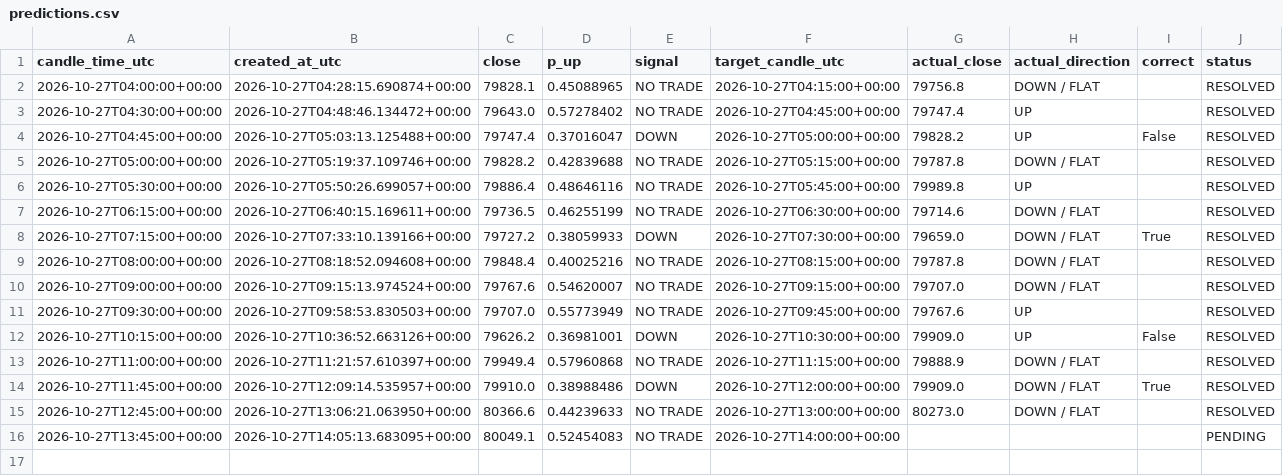
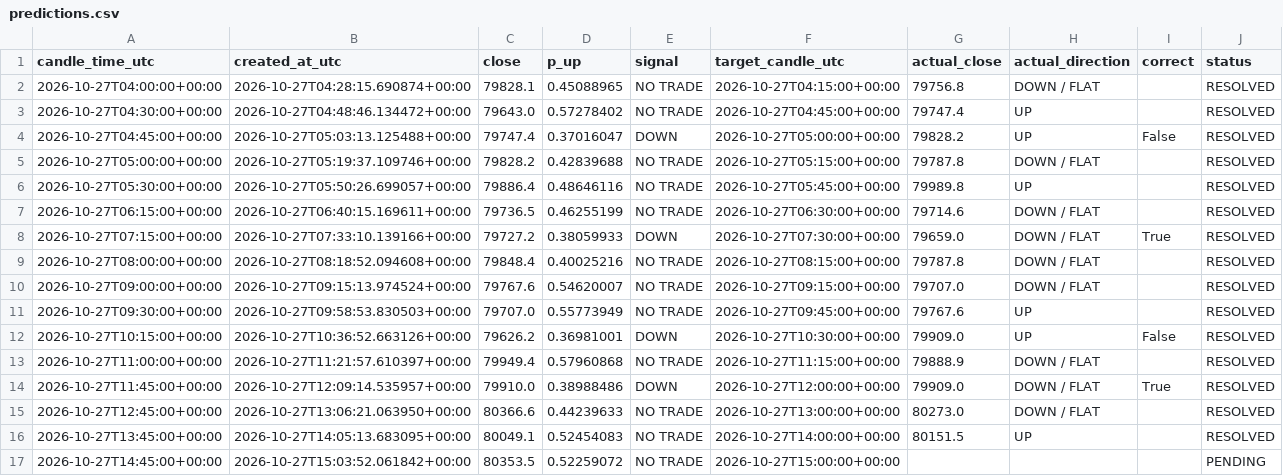
Before and after one commit to timothy12wins-ctrl/btc-signal-bot, a CSV file: data/predictions.csv, drawn as a sheet.

```diff
--- a/data/predictions.csv
+++ b/data/predictions.csv
@@ -15,2 +15,3 @@ candle_time_utc,created_at_utc,close,p_up,signal,target_candle_utc,actual_close,
 2026-10-27T12:45:00+00:00,2026-10-27T13:06:21.063950+00:00,80366.6,0.44239633,NO TRADE,2026-10-27T13:00:00+00:00,80273.0,DOWN / FLAT,,RESOLVED
-2026-10-27T13:45:00+00:00,2026-10-27T14:05:13.683095+00:00,80049.1,0.52454083,NO TRADE,2026-10-27T14:00:00+00:00,,,,PENDING
+2026-10-27T13:45:00+00:00,2026-10-27T14:05:13.683095+00:00,80049.1,0.52454083,NO TRADE,2026-10-27T14:00:00+00:00,80151.5,UP,,RESOLVED
+2026-10-27T14:45:00+00:00,2026-10-27T15:03:52.061842+00:00,80353.5,0.52259072,NO TRADE,2026-10-27T15:00:00+00:00,,,,PENDING
```
